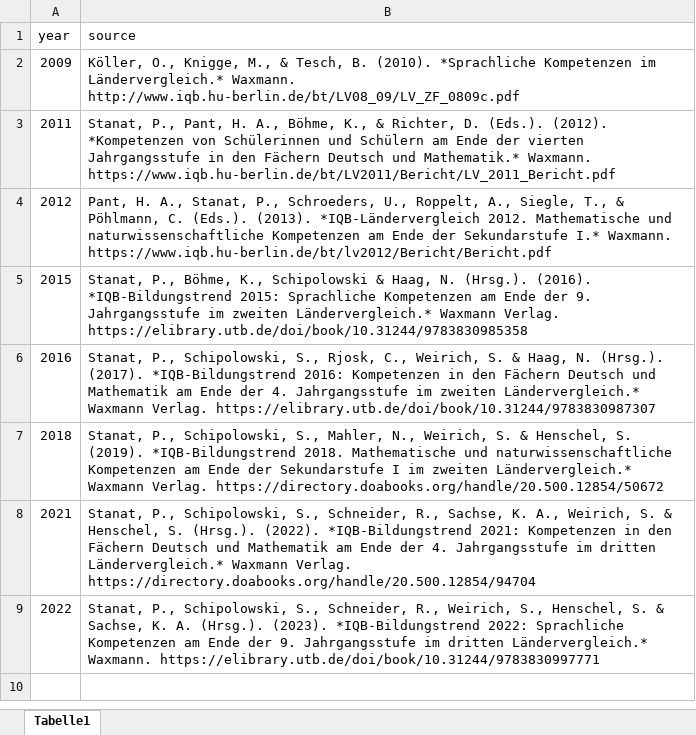
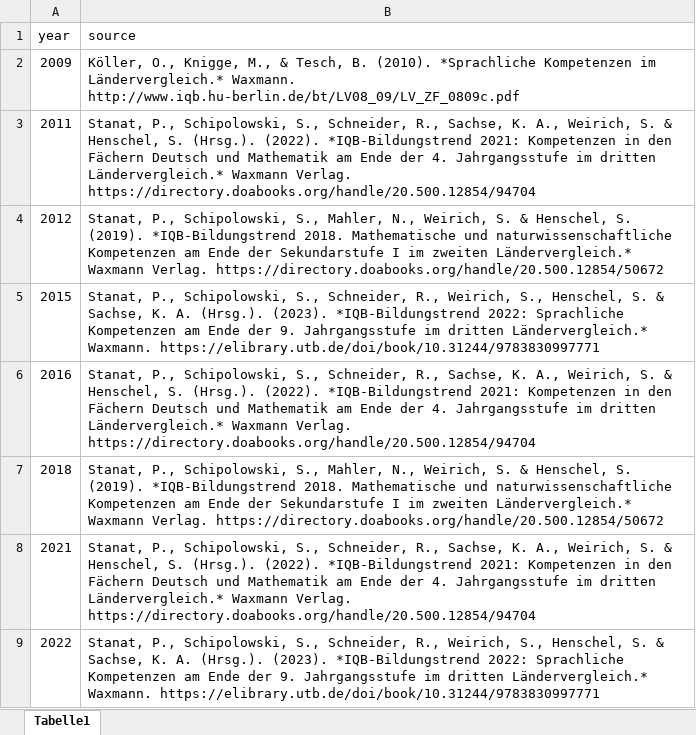
Before and after one commit to iqb-research/BT-ShinyApp, an Excel workbook: src/sources.xlsx, sheet Tabelle1, drawn as a sheet; values as stored, in another font and other column widths than the file's, no borders; the diff names each change by its address in the sheet, - before the commit and + after, or states it on an @@ line.

Commit message:
Always cite newest BT

```diff
--- a/src/sources.xlsx (sheet Tabelle1)
+++ b/src/sources.xlsx (sheet Tabelle1)
-B3 (source): Stanat, P., Pant, H. A., Böhme, K., & Richter, D. (Eds.). (2012). *Kompetenzen von Schülerinnen und Schülern am Ende der vierten Jahrgangsstufe in den Fächern Deutsch und Mathematik.* Waxmann. https://www.iqb.hu-berlin.de/bt/LV2011/Bericht/LV_2011_Bericht.pdf
+B3 (source): Stanat, P., Schipolowski, S., Schneider, R., Sachse, K. A., Weirich, S. & Henschel, S. (Hrsg.). (2022). *IQB-Bildungstrend 2021: Kompetenzen in den Fächern Deutsch und Mathematik am Ende der 4. Jahrgangsstufe im dritten Ländervergleich.* Waxmann Verlag. https://directory.doabooks.org/handle/20.500.12854/94704
-B4 (source): Pant, H. A., Stanat, P., Schroeders, U., Roppelt, A., Siegle, T., & Pöhlmann, C. (Eds.). (2013). *IQB-Ländervergleich 2012. Mathematische und naturwissenschaftliche Kompetenzen am Ende der Sekundarstufe I.* Waxmann. https://www.iqb.hu-berlin.de/bt/lv2012/Bericht/Bericht.pdf
+B4 (source): Stanat, P., Schipolowski, S., Mahler, N., Weirich, S. & Henschel, S. (2019). *IQB-Bildungstrend 2018. Mathematische und naturwissenschaftliche Kompetenzen am Ende der Sekundarstufe I im zweiten Ländervergleich.* Waxmann Verlag. https://directory.doabooks.org/handle/20.500.12854/50672
-B5 (source): Stanat, P., Böhme, K., Schipolowski & Haag, N. (Hrsg.). (2016). *IQB-Bildungstrend 2015: Sprachliche Kompetenzen am Ende der 9. Jahrgangsstufe im zweiten Ländervergleich.* Waxmann Verlag. https://elibrary.utb.de/doi/book/10.31244/9783830985358
+B5 (source): Stanat, P., Schipolowski, S., Schneider, R., Weirich, S., Henschel, S. & Sachse, K. A. (Hrsg.). (2023). *IQB-Bildungstrend 2022: Sprachliche Kompetenzen am Ende der 9. Jahrgangsstufe im dritten Ländervergleich.* Waxmann. https://elibrary.utb.de/doi/book/10.31244/9783830997771
-B6 (source): …Schipolowski, S., Rjosk, C., Weirich, S. & Haag, N. (Hrsg.). (2017). *IQB-Bildungstrend 2016: Kompetenzen in den Fächern Deutsch und Mathematik am Ende der 4. Jahrgangsstufe im zweiten Ländervergleich.* Waxmann Verlag. https://elibrary.utb.de/doi/book/10.31244/9783830987307
+B6 (source): …Schipolowski, S., Schneider, R., Sachse, K. A., Weirich, S. & Henschel, S. (Hrsg.). (2022). *IQB-Bildungstrend 2021: Kompetenzen in den Fächern Deutsch und Mathematik am Ende der 4. Jahrgangsstufe im dritten Ländervergleich.* Waxmann Verlag. https://directory.doabooks.org/handle/20.500.12854/94704
```
